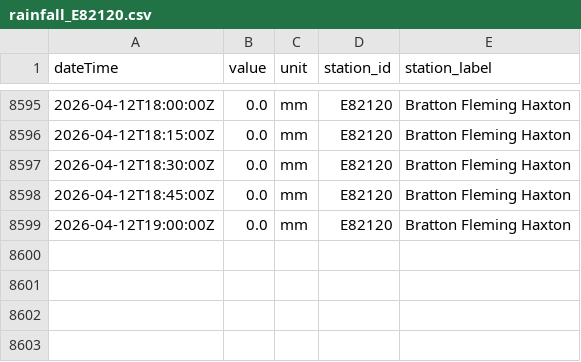
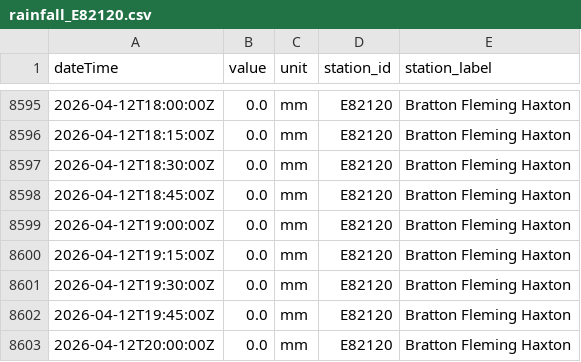
Before and after one commit to aallan/floodwatch, a CSV file: data/rainfall_E82120.csv, drawn as a sheet; only a part is shown, gaps mark what is left out; the diff names each change by its address in the sheet, - before the commit and + after, or states it on an @@ line.

```diff
--- a/data/rainfall_E82120.csv
+++ b/data/rainfall_E82120.csv
+row 8600: 2026-04-12T19:15:00Z | 0.0 | mm | E82120 | Bratton Fleming Haxton
+row 8601: 2026-04-12T19:30:00Z | 0.0 | mm | E82120 | Bratton Fleming Haxton
+row 8602: 2026-04-12T19:45:00Z | 0.0 | mm | E82120 | Bratton Fleming Haxton
+row 8603: 2026-04-12T20:00:00Z | 0.0 | mm | E82120 | Bratton Fleming Haxton
```
Also changed, not shown: data/level_50132_newnham_bridge.csv, data/level_50198_barnstaple_(tidal).csv, 12 other files.
